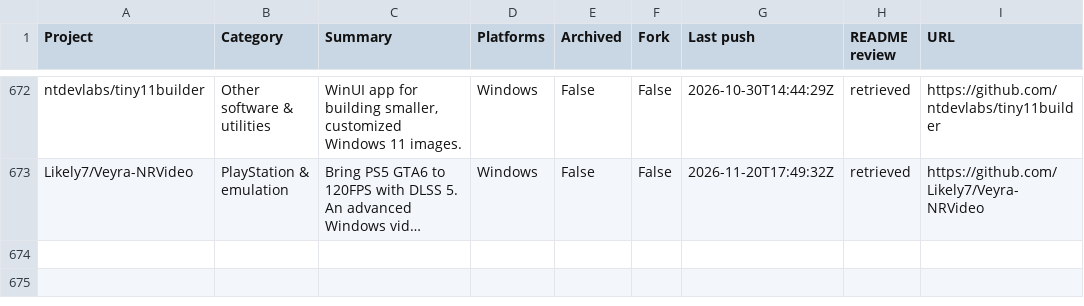
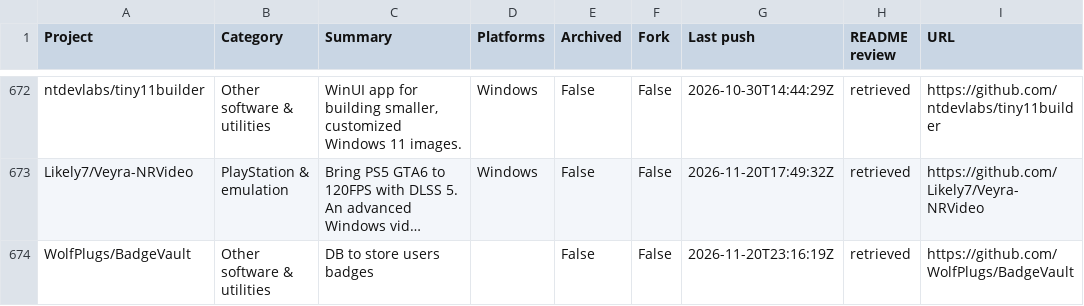
Before and after one commit to chunma-san/awesome-toolbox, a CSV file: catalog.csv, drawn as a sheet; only a part is shown, gaps mark what is left out; long unchanged cells end in …; the diff names each change by its address in the sheet, - before the commit and + after, or states it on an @@ line.

Commit message:
Synchronize generated public project data

```diff
--- a/catalog.csv
+++ b/catalog.csv
+row 674: WolfPlugs/BadgeVault | Other software & utilities | DB to store users badges |  | False | False | 2026-11-20T23:16:19Z | retrieved | https://github.com/WolfPlugs/BadgeVault
```
Also changed, not shown: 3 other files.
